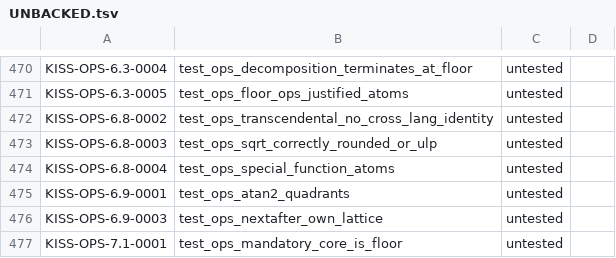
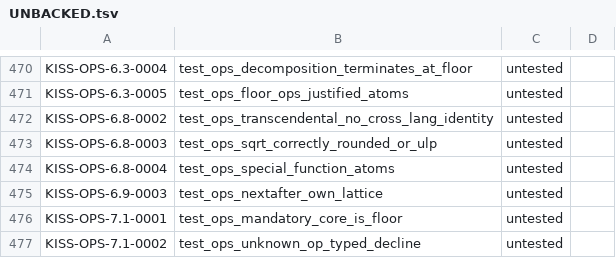
Before and after one commit to ThinkersJournal/KISS, a TSV file: conformance/UNBACKED.tsv, drawn as a sheet; only a part is shown, gaps mark what is left out; the shorter side is filled out with more unchanged rows.

```diff
--- a/conformance/UNBACKED.tsv
+++ b/conformance/UNBACKED.tsv
@@ -474,3 +474,2 @@ KISS-OPS-6.8-0003	test_ops_sqrt_correctly_rounded_or_ulp	untested
 KISS-OPS-6.8-0004	test_ops_special_function_atoms	untested	
-KISS-OPS-6.9-0001	test_ops_atan2_quadrants	untested	
 KISS-OPS-6.9-0003	test_ops_nextafter_own_lattice	untested	
```
Also changed, not shown: conformance/COVERAGE_FLOOR.tsv, 6 other files.
